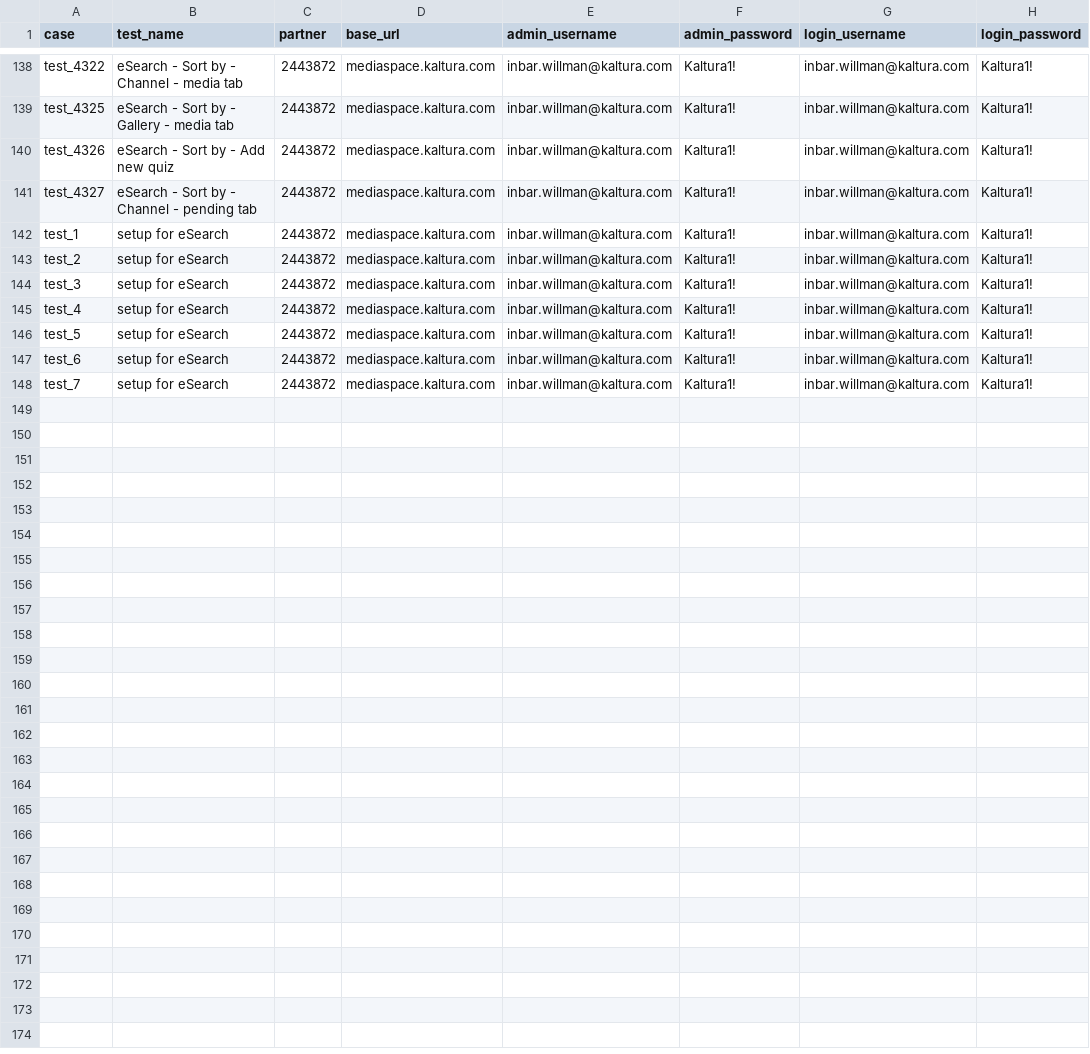
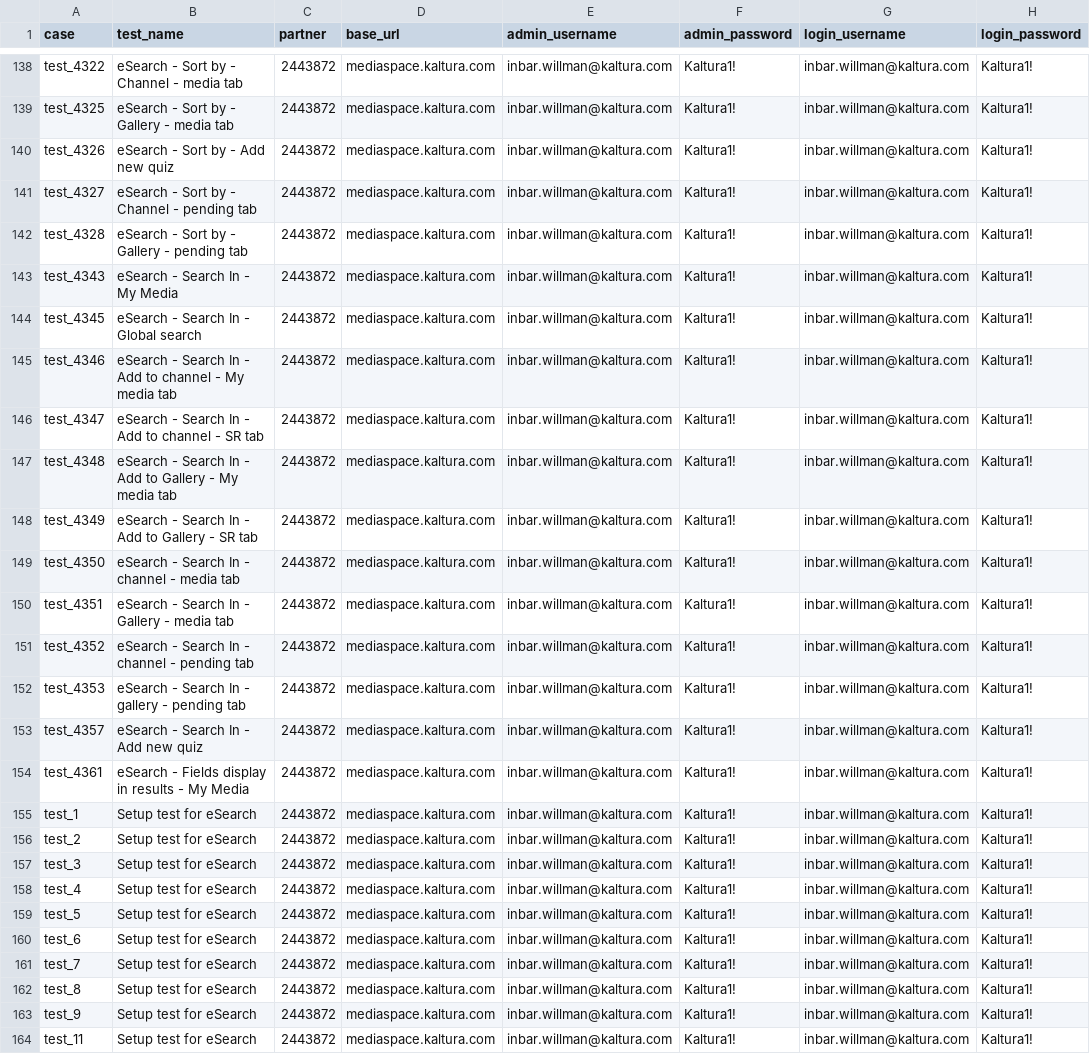
Before and after one commit to NadyaDi/kms-automation, a CSV file: web/ini/testPartnersProdNewUI.csv, drawn as a sheet; only a part is shown, gaps mark what is left out; the diff covers the shown part only.

Commit message:
Updated test setup new UI prod

```diff
--- a/web/ini/testPartnersProdNewUI.csv
+++ b/web/ini/testPartnersProdNewUI.csv
@@ -141,8 +141,24 @@ test_4326,eSearch - Sort by - Add new quiz,2443872,mediaspace.kaltura.com,inbar.
 test_4327,eSearch - Sort by - Channel - pending tab,2443872,mediaspace.kaltura.com,inbar.willman@kaltura.com,Kaltura1!,inbar.willman@kaltura.com,Kaltura1!
-test_1,setup for eSearch,2443872,mediaspace.kaltura.com,inbar.willman@kaltura.com,Kaltura1!,inbar.willman@kaltura.com,Kaltura1!
-test_2,setup for eSearch,2443872,mediaspace.kaltura.com,inbar.willman@kaltura.com,Kaltura1!,inbar.willman@kaltura.com,Kaltura1!
-test_3,setup for eSearch,2443872,mediaspace.kaltura.com,inbar.willman@kaltura.com,Kaltura1!,inbar.willman@kaltura.com,Kaltura1!
-test_4,setup for eSearch,2443872,mediaspace.kaltura.com,inbar.willman@kaltura.com,Kaltura1!,inbar.willman@kaltura.com,Kaltura1!
-test_5,setup for eSearch,2443872,mediaspace.kaltura.com,inbar.willman@kaltura.com,Kaltura1!,inbar.willman@kaltura.com,Kaltura1!
-test_6,setup for eSearch,2443872,mediaspace.kaltura.com,inbar.willman@kaltura.com,Kaltura1!,inbar.willman@kaltura.com,Kaltura1!
-test_7,setup for eSearch,2443872,mediaspace.kaltura.com,inbar.willman@kaltura.com,Kaltura1!,inbar.willman@kaltura.com,Kaltura1!
+test_4328,eSearch - Sort by - Gallery - pending tab,2443872,mediaspace.kaltura.com,inbar.willman@kaltura.com,Kaltura1!,inbar.willman@kaltura.com,Kaltura1!
+test_4343,eSearch - Search In - My Media,2443872,mediaspace.kaltura.com,inbar.willman@kaltura.com,Kaltura1!,inbar.willman@kaltura.com,Kaltura1!
+test_4345,eSearch - Search In - Global search,2443872,mediaspace.kaltura.com,inbar.willman@kaltura.com,Kaltura1!,inbar.willman@kaltura.com,Kaltura1!
+test_4346,eSearch - Search In - Add to channel - My media tab,2443872,mediaspace.kaltura.com,inbar.willman@kaltura.com,Kaltura1!,inbar.willman@kaltura.com,Kaltura1!
+test_4347,eSearch - Search In - Add to channel - SR tab,2443872,mediaspace.kaltura.com,inbar.willman@kaltura.com,Kaltura1!,inbar.willman@kaltura.com,Kaltura1!
+test_4348,eSearch - Search In - Add to Gallery - My media tab,2443872,mediaspace.kaltura.com,inbar.willman@kaltura.com,Kaltura1!,inbar.willman@kaltura.com,Kaltura1!
+test_4349,eSearch - Search In - Add to Gallery - SR tab,2443872,mediaspace.kaltura.com,inbar.willman@kaltura.com,Kaltura1!,inbar.willman@kaltura.com,Kaltura1!
+test_4350,eSearch - Search In - channel - media tab,2443872,mediaspace.kaltura.com,inbar.willman@kaltura.com,Kaltura1!,inbar.willman@kaltura.com,Kaltura1!
+test_4351,eSearch - Search In - Gallery - media tab,2443872,mediaspace.kaltura.com,inbar.willman@kaltura.com,Kaltura1!,inbar.willman@kaltura.com,Kaltura1!
+test_4352,eSearch - Search In - channel - pending tab,2443872,mediaspace.kaltura.com,inbar.willman@kaltura.com,Kaltura1!,inbar.willman@kaltura.com,Kaltura1!
+test_4353,eSearch - Search In - gallery - pending tab,2443872,mediaspace.kaltura.com,inbar.willman@kaltura.com,Kaltura1!,inbar.willman@kaltura.com,Kaltura1!
+test_4357,eSearch - Search In - Add new quiz,2443872,mediaspace.kaltura.com,inbar.willman@kaltura.com,Kaltura1!,inbar.willman@kaltura.com,Kaltura1!
+test_4361,eSearch - Fields display in results - My Media,2443872,mediaspace.kaltura.com,inbar.willman@kaltura.com,Kaltura1!,inbar.willman@kaltura.com,Kaltura1!
+test_1,Setup test for eSearch,2443872,mediaspace.kaltura.com,inbar.willman@kaltura.com,Kaltura1!,inbar.willman@kaltura.com,Kaltura1!
+test_2,Setup test for eSearch,2443872,mediaspace.kaltura.com,inbar.willman@kaltura.com,Kaltura1!,inbar.willman@kaltura.com,Kaltura1!
+test_3,Setup test for eSearch,2443872,mediaspace.kaltura.com,inbar.willman@kaltura.com,Kaltura1!,inbar.willman@kaltura.com,Kaltura1!
+test_4,Setup test for eSearch,2443872,mediaspace.kaltura.com,inbar.willman@kaltura.com,Kaltura1!,inbar.willman@kaltura.com,Kaltura1!
+test_5,Setup test for eSearch,2443872,mediaspace.kaltura.com,inbar.willman@kaltura.com,Kaltura1!,inbar.willman@kaltura.com,Kaltura1!
+test_6,Setup test for eSearch,2443872,mediaspace.kaltura.com,inbar.willman@kaltura.com,Kaltura1!,inbar.willman@kaltura.com,Kaltura1!
+test_7,Setup test for eSearch,2443872,mediaspace.kaltura.com,inbar.willman@kaltura.com,Kaltura1!,inbar.willman@kaltura.com,Kaltura1!
+test_8,Setup test for eSearch,2443872,mediaspace.kaltura.com,inbar.willman@kaltura.com,Kaltura1!,inbar.willman@kaltura.com,Kaltura1!
+test_9,Setup test for eSearch,2443872,mediaspace.kaltura.com,inbar.willman@kaltura.com,Kaltura1!,inbar.willman@kaltura.com,Kaltura1!
+test_11,Setup test for eSearch,2443872,mediaspace.kaltura.com,inbar.willman@kaltura.com,Kaltura1!,inbar.willman@kaltura.com,Kaltura1!
```
Also changed, not shown: 3 edited cells elsewhere in this file.
